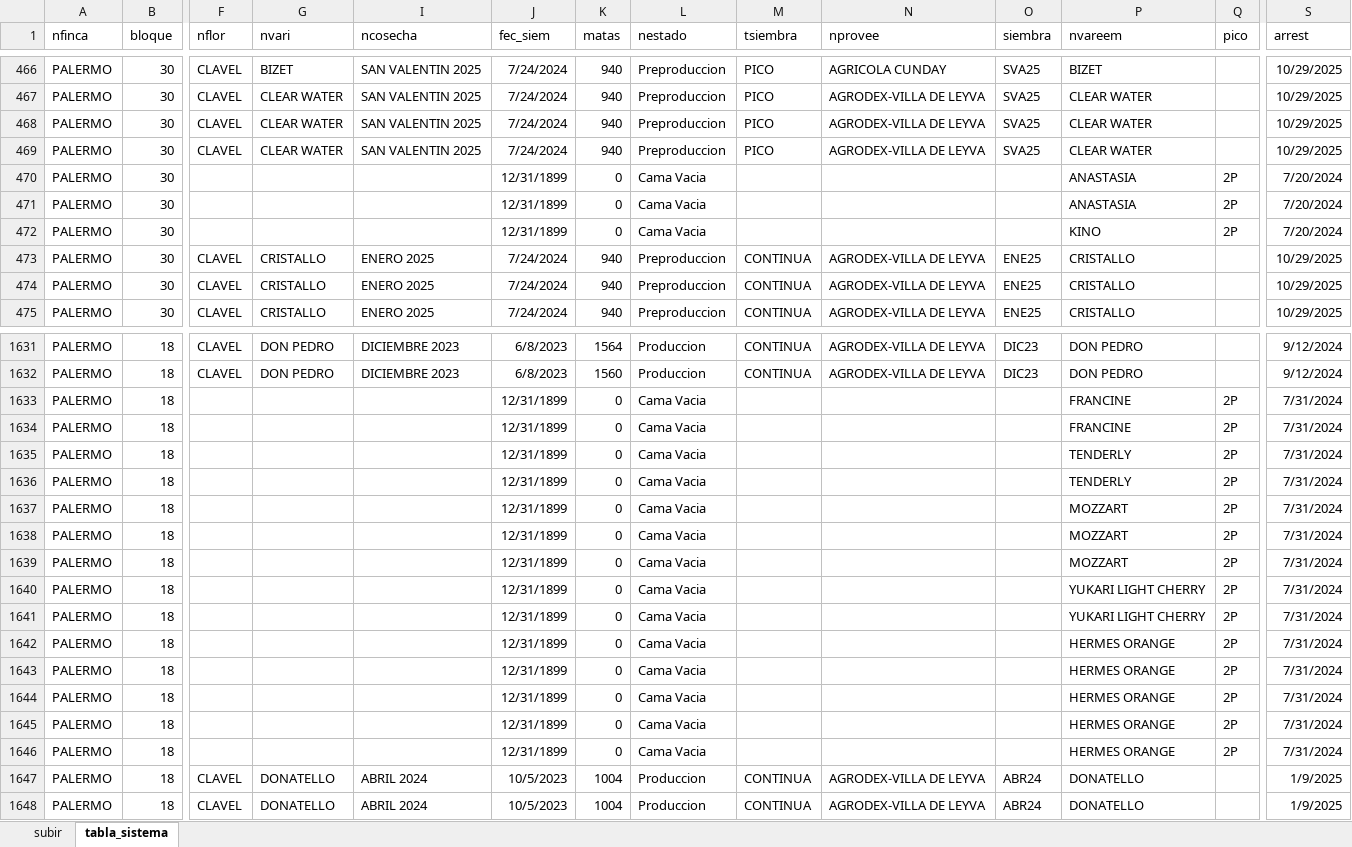
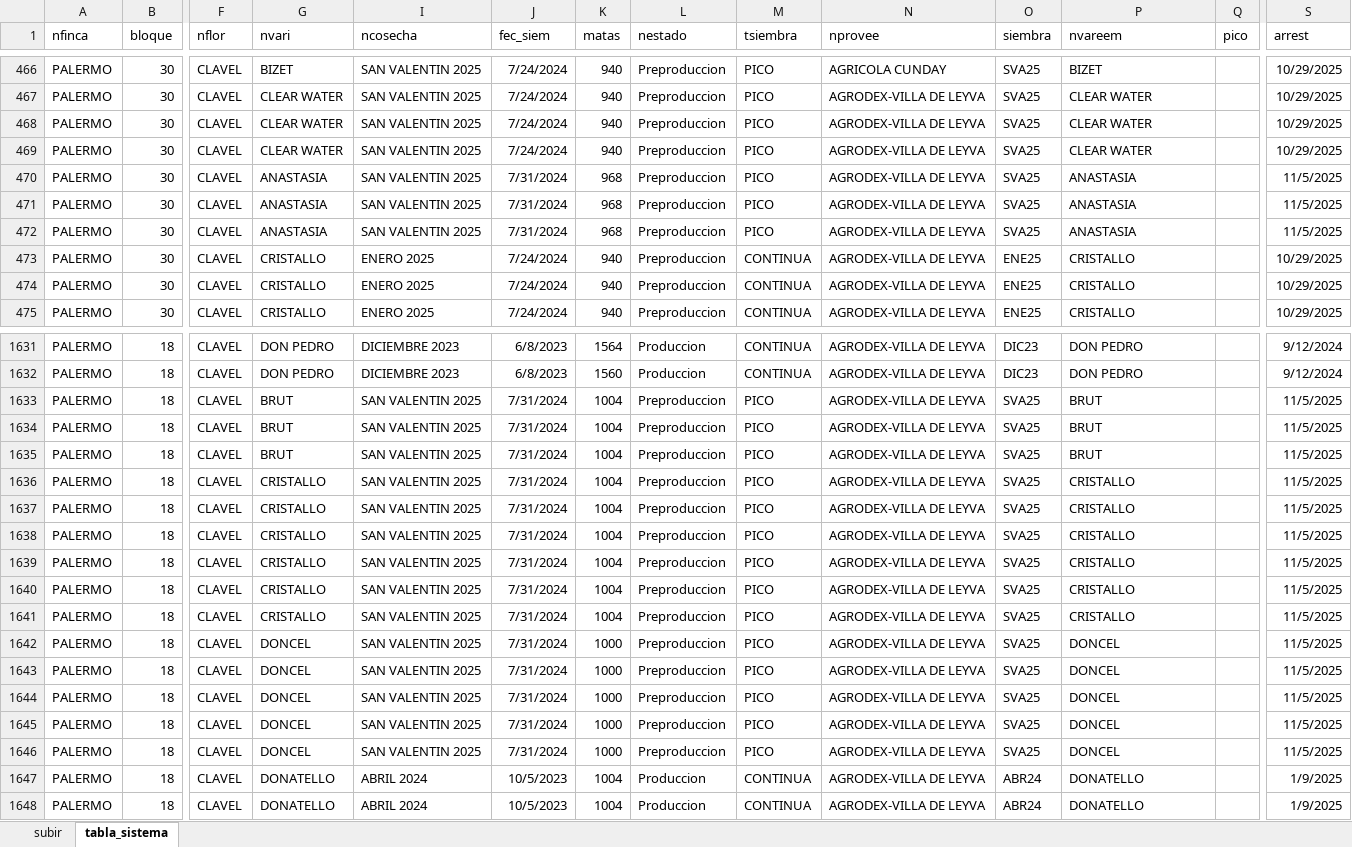
Before and after one commit to dataAnalystInverpalmas/info, an Excel workbook: archivos/Plantas Sembradas ld5000.xlsx, sheet tabla_sistema, drawn as a sheet; only a part is shown, gaps mark what is left out; values as stored, in another font and other column widths than the file's, no borders; table styles not drawn; the diff covers the shown part only; the diff names each change by its address in the sheet, - before the commit and + after, or states it on an @@ line.

```diff
--- a/archivos/Plantas Sembradas ld5000.xlsx (sheet tabla_sistema)
+++ b/archivos/Plantas Sembradas ld5000.xlsx (sheet tabla_sistema)
-F470:F472 (nflor): (empty)
+F470:F472 (nflor): CLAVEL
-G470:G472 (nvari): (empty)
+G470:G472 (nvari): ANASTASIA
-I470:I472 (ncosecha): (empty)
+I470:I472 (ncosecha): SAN VALENTIN 2025
-J470:J472 (fec_siem): 12/31/1899
+J470:J472 (fec_siem): 7/31/2024
-K470:K472 (matas): 0
+K470:K472 (matas): 968
-L470:L472 (nestado): Cama Vacia
+L470:L472 (nestado): Preproduccion
-M470:M472 (tsiembra): (empty)
+M470:M472 (tsiembra): PICO
-N470:N472 (nprovee): (empty)
+N470:N472 (nprovee): AGRODEX-VILLA DE LEYVA
-O470:O472 (siembra): (empty)
+O470:O472 (siembra): SVA25
-Q470:Q472 (pico): 2P
+Q470:Q472 (pico): (empty)
-S470:S472 (arrest): 7/20/2024
+S470:S472 (arrest): 11/5/2025
-P472 (nvareem): KINO
+P472 (nvareem): ANASTASIA
-F1633:F1646 (nflor): (empty)
+F1633:F1646 (nflor): CLAVEL
-G1633:G1635 (nvari): (empty)
+G1633:G1635 (nvari): BRUT
-I1633:I1646 (ncosecha): (empty)
+I1633:I1646 (ncosecha): SAN VALENTIN 2025
-J1633:J1646 (fec_siem): 12/31/1899
+J1633:J1646 (fec_siem): 7/31/2024
-K1633:K1641 (matas): 0
+K1633:K1641 (matas): 1004
-L1633:L1646 (nestado): Cama Vacia
+L1633:L1646 (nestado): Preproduccion
-M1633:M1646 (tsiembra): (empty)
+M1633:M1646 (tsiembra): PICO
-N1633:N1646 (nprovee): (empty)
+N1633:N1646 (nprovee): AGRODEX-VILLA DE LEYVA
-O1633:O1646 (siembra): (empty)
+O1633:O1646 (siembra): SVA25
-P1633:P1634 (nvareem): FRANCINE
+P1633:P1634 (nvareem): BRUT
-Q1633:Q1646 (pico): 2P
+Q1633:Q1646 (pico): (empty)
-S1633:S1646 (arrest): 7/31/2024
+S1633:S1646 (arrest): 11/5/2025
-P1635 (nvareem): TENDERLY
+P1635 (nvareem): BRUT
-G1636:G1641 (nvari): (empty)
+G1636:G1641 (nvari): CRISTALLO
-P1636 (nvareem): TENDERLY
+P1636 (nvareem): CRISTALLO
-P1637:P1639 (nvareem): MOZZART
+P1637:P1639 (nvareem): CRISTALLO
-P1640:P1641 (nvareem): YUKARI LIGHT CHERRY
+P1640:P1641 (nvareem): CRISTALLO
-G1642:G1646 (nvari): (empty)
+G1642:G1646 (nvari): DONCEL
-K1642:K1646 (matas): 0
+K1642:K1646 (matas): 1000
-P1642:P1646 (nvareem): HERMES ORANGE
+P1642:P1646 (nvareem): DONCEL
```
Also changed, not shown: 490 edited cells elsewhere in this sheet, sheet subir, hidden cells, 1 other file.
